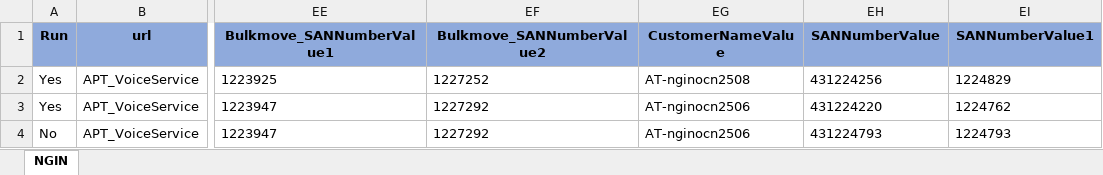
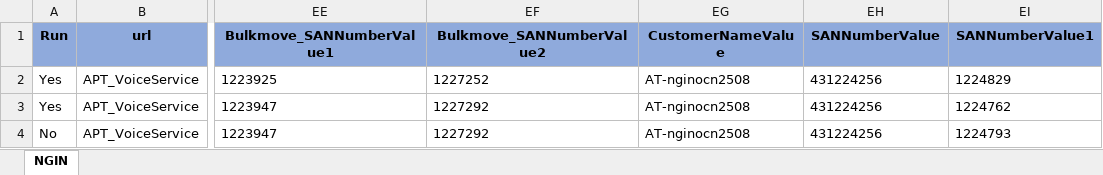
Before and after one commit to APT-Automation/APT, an Excel workbook: APTAutomationProject/src/com/colt/qa/datalibrary/APT_NGIN.xlsx, sheet NGIN, drawn as a sheet; only a part is shown, gaps mark what is left out; values as stored, in another font and other column widths than the file's, no borders; the diff names each change by its address in the sheet, - before the commit and + after, or states it on an @@ line.

Commit message:
Updated few modules like NGIN, IP Transit, HSS

```diff
--- a/APTAutomationProject/src/com/colt/qa/datalibrary/APT_NGIN.xlsx (sheet NGIN)
+++ b/APTAutomationProject/src/com/colt/qa/datalibrary/APT_NGIN.xlsx (sheet NGIN)
-EG3:EG4 (CustomerNameValue): AT-nginocn2506
+EG3:EG4 (CustomerNameValue): AT-nginocn2508
-EH3 (SANNumberValue): 431224220
+EH3 (SANNumberValue): 431224256
-EH4 (SANNumberValue): 431224793
+EH4 (SANNumberValue): 431224256
```
Also changed, not shown: APTAutomationProject/src/com/colt/qa/datalibrary/APT_HSS.xlsx, APTAutomationProject/src/com/colt/qa/datalibrary/APT_IPTransit.xlsx, 10 other files.
